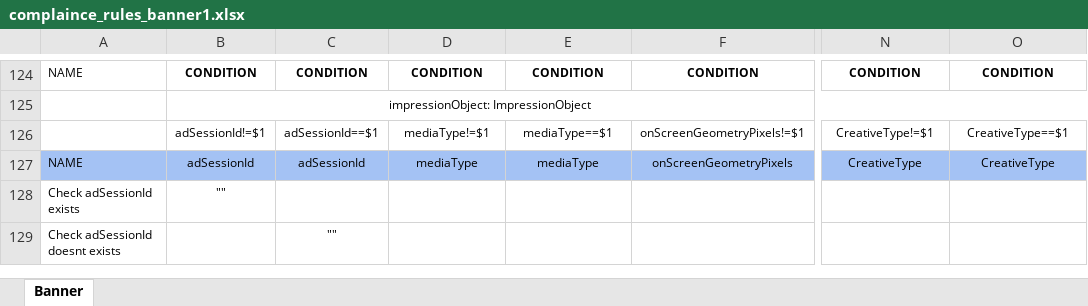
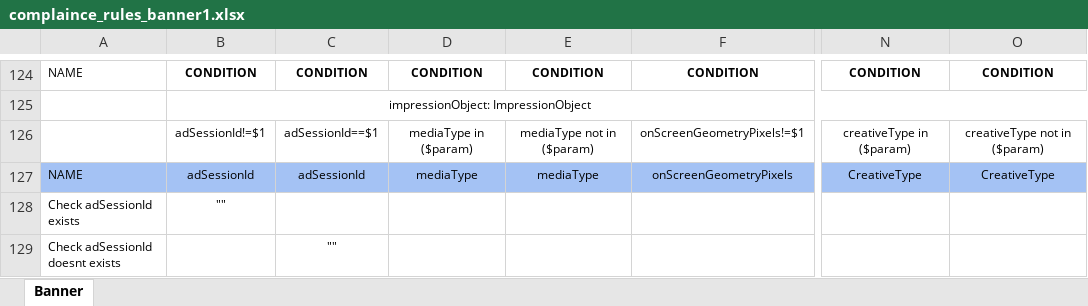
Before and after one commit to rohitshreegadi/drools-ruleengine, an Excel workbook: src/main/resources/complaince_rules_banner1.xlsx, sheet Banner, drawn as a sheet; only a part is shown, gaps mark what is left out; values as stored, in another font and other column widths than the file's, no borders; the diff covers the shown part only; the diff names each change by its address in the sheet, - before the commit and + after, or states it on an @@ line.

```diff
--- a/src/main/resources/complaince_rules_banner1.xlsx (sheet Banner)
+++ b/src/main/resources/complaince_rules_banner1.xlsx (sheet Banner)
-D126: mediaType!=$1
+D126: mediaType in ($param)
-E126: mediaType==$1
+E126: mediaType not in ($param)
-N126: CreativeType!=$1
+N126: creativeType in ($param)
-O126: CreativeType==$1
+O126: creativeType not in ($param)
```
Also changed, not shown: 12 edited cells elsewhere in this sheet, 5 other files.
